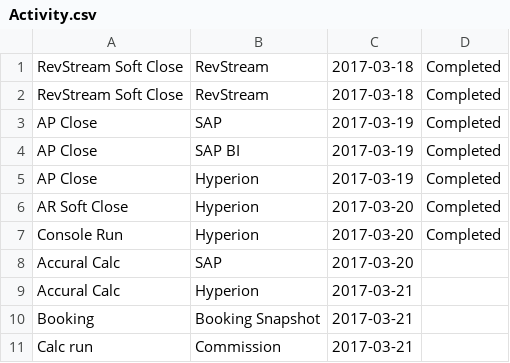
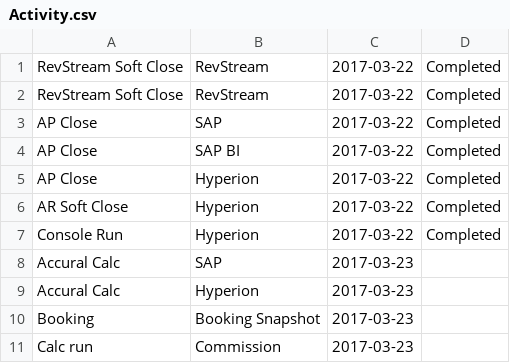
Before and after one commit to RajiReddyAnnadi/RMP-Tasks, a CSV file: Activity.csv, drawn as a sheet.

Commit message:
Update Activity.csv

```diff
--- a/Activity.csv
+++ b/Activity.csv
@@ -1,11 +1,11 @@
-RevStream Soft Close,RevStream,2017-03-18,Completed
-RevStream Soft Close,RevStream,2017-03-18,Completed
-AP Close,SAP,2017-03-19,Completed
-AP Close,SAP BI,2017-03-19,Completed
-AP Close,Hyperion,2017-03-19,Completed
-AR Soft Close,Hyperion,2017-03-20,Completed
-Console Run,Hyperion,2017-03-20,Completed
-Accural Calc,SAP,2017-03-20,
-Accural Calc,Hyperion,2017-03-21,
-Booking,Booking Snapshot,2017-03-21,
-Calc run,Commission,2017-03-21,
+RevStream Soft Close,RevStream,2017-03-22,Completed
+RevStream Soft Close,RevStream,2017-03-22,Completed
+AP Close,SAP,2017-03-22,Completed
+AP Close,SAP BI,2017-03-22,Completed
+AP Close,Hyperion,2017-03-22,Completed
+AR Soft Close,Hyperion,2017-03-22,Completed
+Console Run,Hyperion,2017-03-22,Completed
+Accural Calc,SAP,2017-03-23,
+Accural Calc,Hyperion,2017-03-23,
+Booking,Booking Snapshot,2017-03-23,
+Calc run,Commission,2017-03-23,
```
